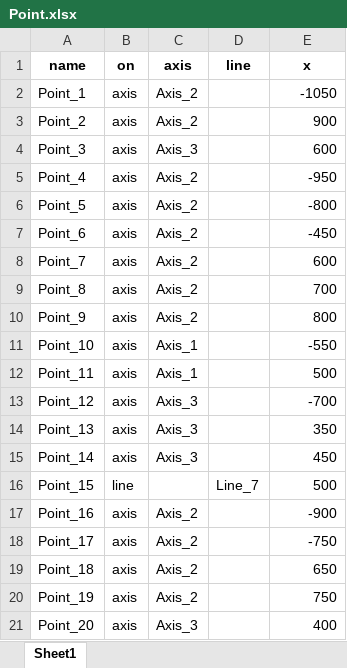
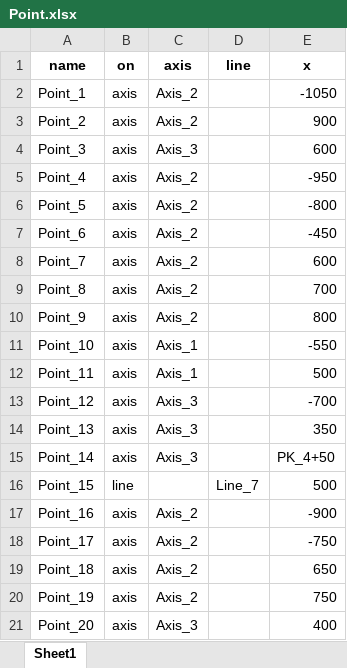
Before and after one commit to alexbashkatov6/trial_Project, an Excel workbook: station_in_config/Point.xlsx, sheet Sheet1, drawn as a sheet; values as stored, in another font and other column widths than the file's, no borders; the diff names each change by its address in the sheet, - before the commit and + after, or states it on an @@ line.

```diff
--- a/station_in_config/Point.xlsx (sheet Sheet1)
+++ b/station_in_config/Point.xlsx (sheet Sheet1)
-E15 (x): 450
+E15 (x): PK_4+50
```
Also changed, not shown: station_in_config/Axis.xlsx, station_in_config/CoordinateSystem.xlsx, 2 other files.
